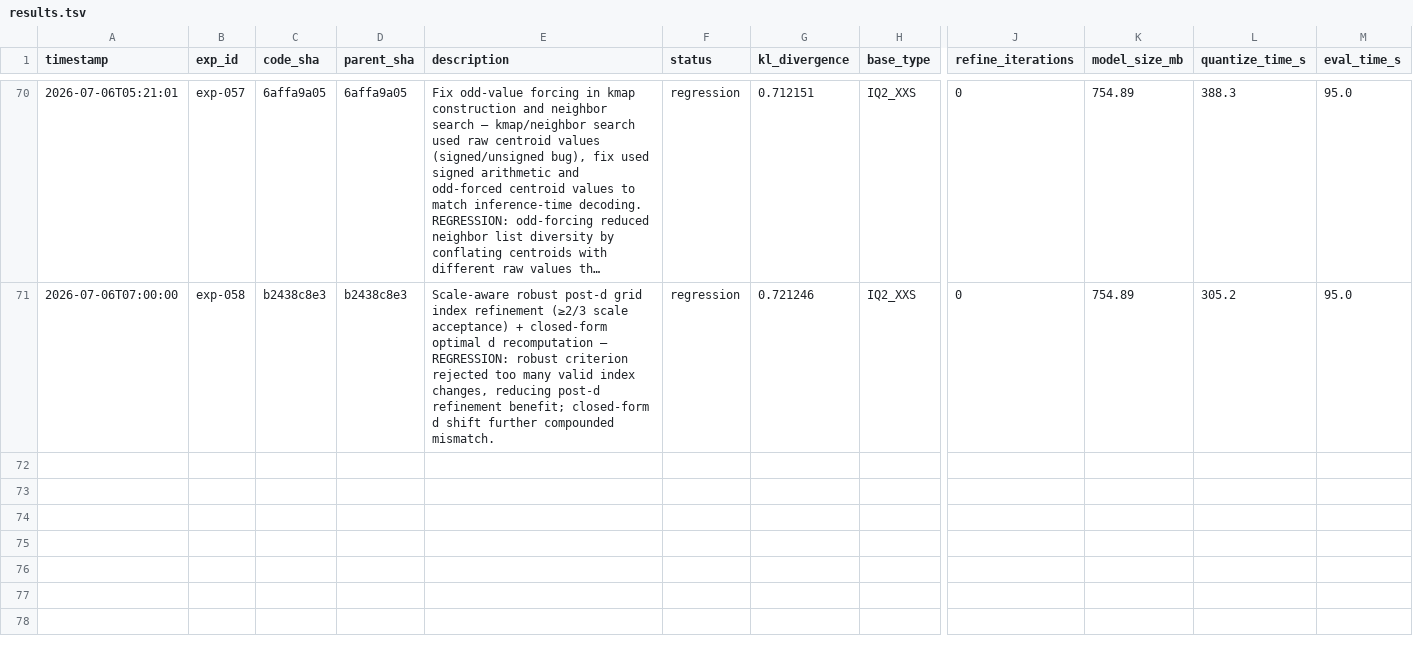
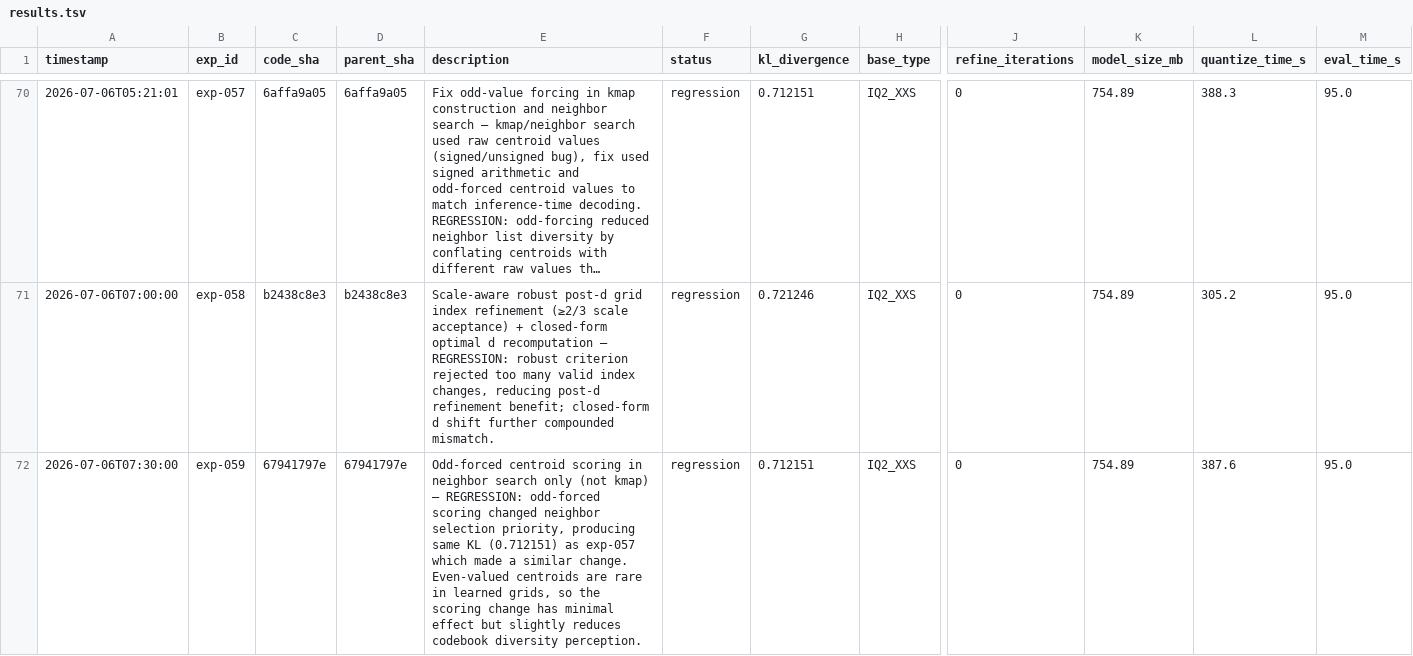
Before and after one commit to vektorprime/llama.cpp, a TSV file: tools/auto-quantize/results.tsv, drawn as a sheet; only a part is shown, gaps mark what is left out; long unchanged cells end in …; rows hold the shown columns only; the diff names each change by its address in the sheet, - before the commit and + after, or states it on an @@ line.

Commit message:
auto-research: record exp-059 (regression)

```diff
--- a/tools/auto-quantize/results.tsv
+++ b/tools/auto-quantize/results.tsv
+row 72: 2026-07-06T07:30:00 | exp-059 | 67941797e | 67941797e | Odd-forced centroid scoring in neighbor search only (not kmap) — REGRESSION: odd-forced scoring changed neighbor selection priority, producing same KL (0.712151) as exp-057 which made a similar change. Even-valued centroids are rare in learned grids, so the scoring change has minimal effect but slightly reduces codebook diversity perception. | regression | 0.712151 | IQ2_XXS | 0 | 754.89 | 387.6 | 95.0
```
Also changed, not shown: 1 other file.
